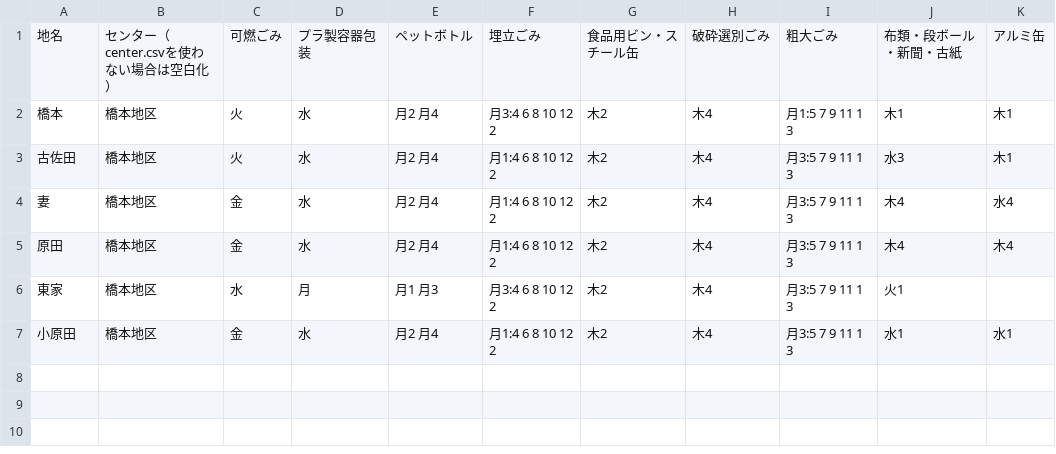
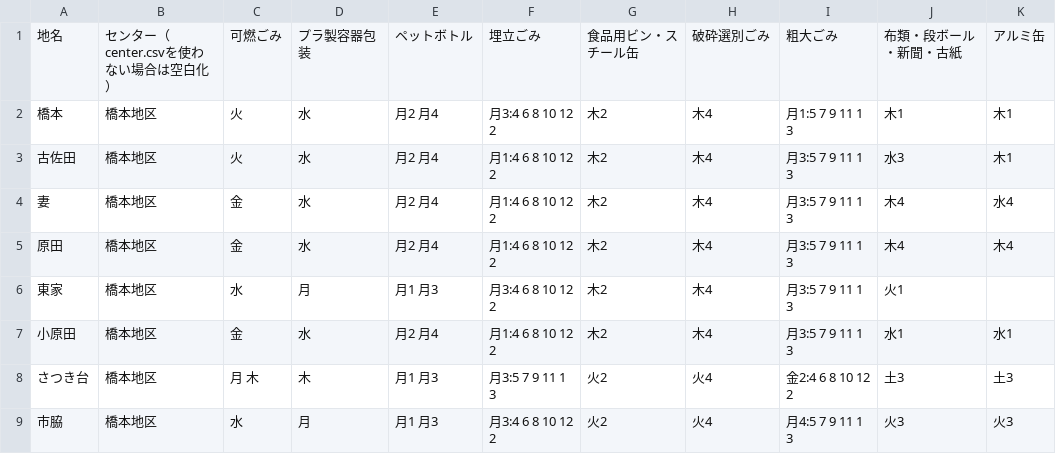
Before and after one commit to hashimoto-shi/5374.github.io, a CSV file: data/area_days.csv, drawn as a sheet; the diff names each change by its address in the sheet, - before the commit and + after, or states it on an @@ line.

Commit message:
橋本地区追加

```diff
--- a/data/area_days.csv
+++ b/data/area_days.csv
+row 8: さつき台 | 橋本地区 | 月 木 | 木 | 月1 月3 | 月3:5 7 9 11 1 3 | 火2 | 火4 | 金2:4 6 8 10 12 2 | 土3 | 土3
+row 9: 市脇 | 橋本地区 | 水 | 月 | 月1 月3 | 月3:4 6 8 10 12 2 | 火2 | 火4 | 月4:5 7 9 11 1 3 | 火3 | 火3
```
